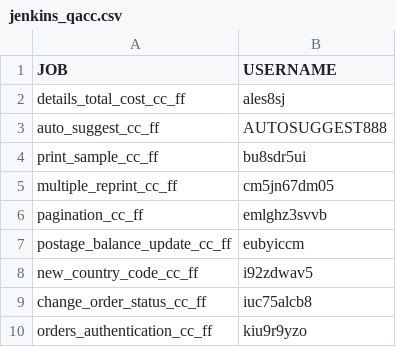
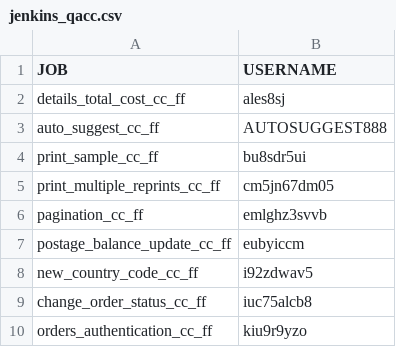
Before and after one commit to sreenavyadoma/Stamps, a CSV file: config/data/jenkins_qacc.csv, drawn as a sheet; only a part is shown.

```diff
--- a/config/data/jenkins_qacc.csv
+++ b/config/data/jenkins_qacc.csv
@@ -4,3 +4,3 @@ auto_suggest_cc_ff,AUTOSUGGEST888
 print_sample_cc_ff,bu8sdr5ui
-multiple_reprint_cc_ff,cm5jn67dm05
+print_multiple_reprints_cc_ff,cm5jn67dm05
 pagination_cc_ff,emlghz3svvb
```
Also changed, not shown: 3 other files.
